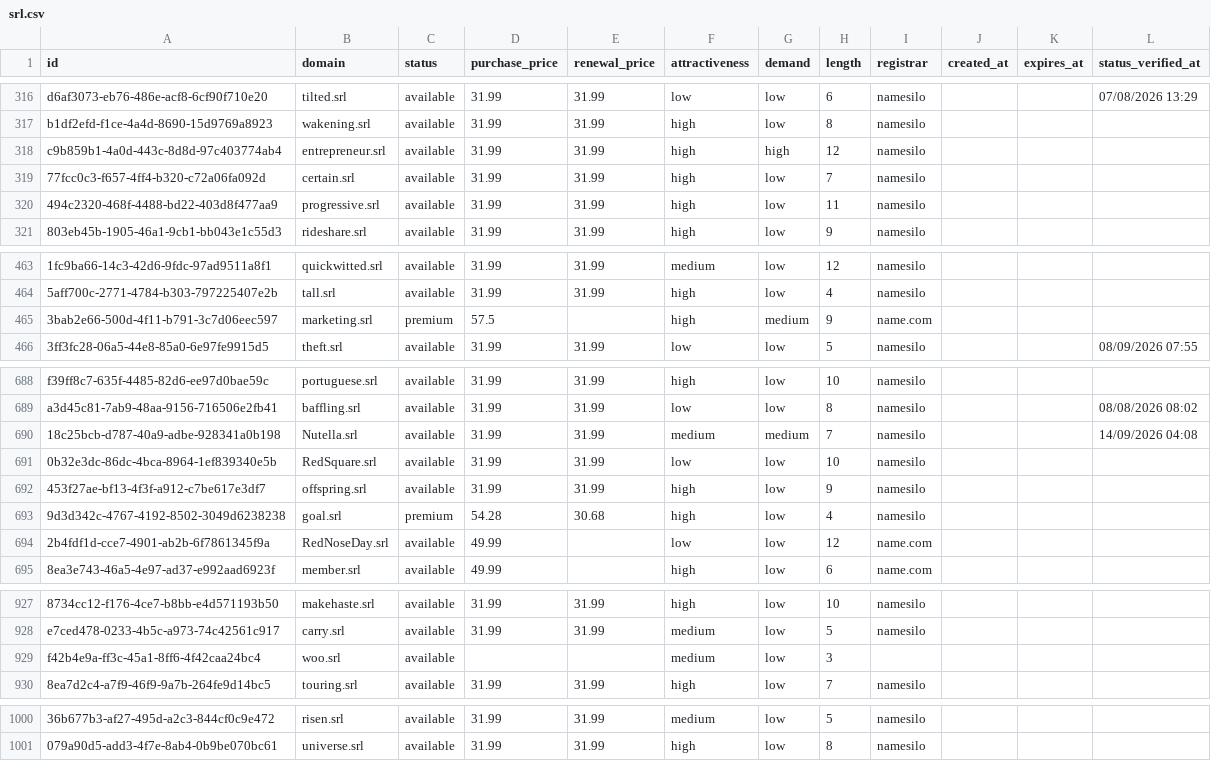
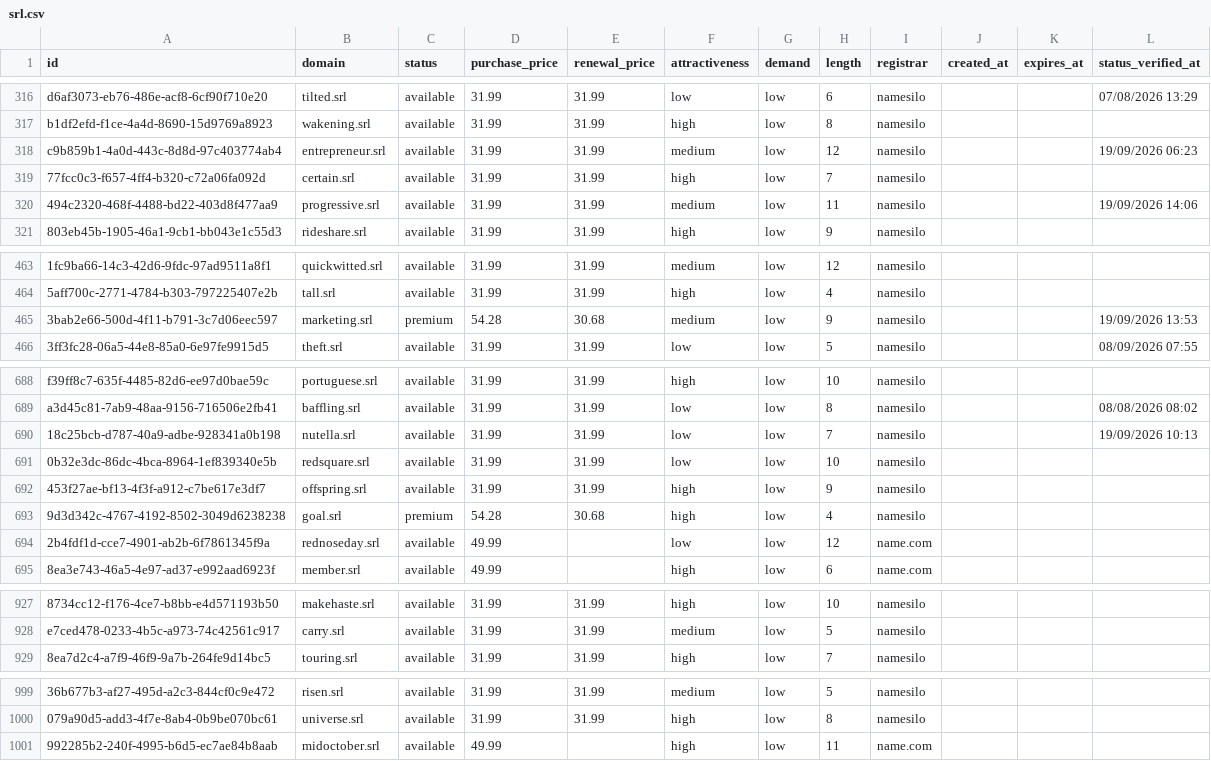
Before and after one commit to UniqueDomains/srl-oneword-domains, a CSV file: srl.csv, drawn as a sheet; only a part is shown, gaps mark what is left out; removed rows and columns are numbered as before the commit, all else as after; the diff covers the shown part only; the diff names each change by its address in the sheet, - before the commit and + after, or states it on an @@ line.

Commit message:
Domains update

```diff
--- a/srl.csv
+++ b/srl.csv
-F318 (attractiveness): high
+F318 (attractiveness): medium
-G318 (demand): high
+G318 (demand): low
-L318 (status_verified_at): (empty)
+L318 (status_verified_at): 19/09/2026 06:23
-F320 (attractiveness): high
+F320 (attractiveness): medium
-L320 (status_verified_at): (empty)
+L320 (status_verified_at): 19/09/2026 14:06
-D465 (purchase_price): 57.5
+D465 (purchase_price): 54.28
-E465 (renewal_price): (empty)
+E465 (renewal_price): 30.68
-F465 (attractiveness): high
+F465 (attractiveness): medium
-G465 (demand): medium
+G465 (demand): low
-I465 (registrar): name.com
+I465 (registrar): namesilo
-L465 (status_verified_at): (empty)
+L465 (status_verified_at): 19/09/2026 13:53
-B690 (domain): Nutella.srl
+B690 (domain): nutella.srl
-F690 (attractiveness): medium
+F690 (attractiveness): low
-G690 (demand): medium
+G690 (demand): low
-L690 (status_verified_at): 14/09/2026 04:08
+L690 (status_verified_at): 19/09/2026 10:13
-B691 (domain): RedSquare.srl
+B691 (domain): redsquare.srl
-B694 (domain): RedNoseDay.srl
+B694 (domain): rednoseday.srl
-row 929: f42b4e9a-ff3c-45a1-8ff6-4f42caa24bc4 | woo.srl | available |  |  | medium | low | 3
+row 1001: 992285b2-240f-4995-b6d5-ec7ae84b8aab | midoctober.srl | available | 49.99 |  | high | low | 11 | name.com
```
Also changed, not shown: 70 edited cells elsewhere in this file, 4 other files.
